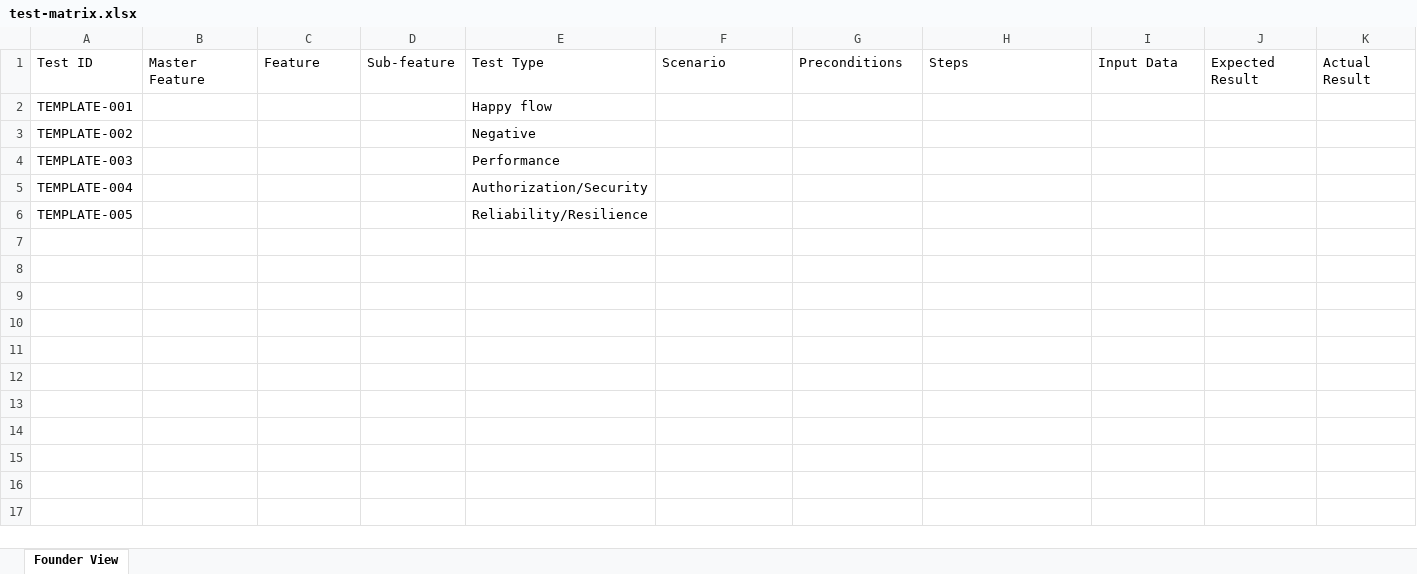
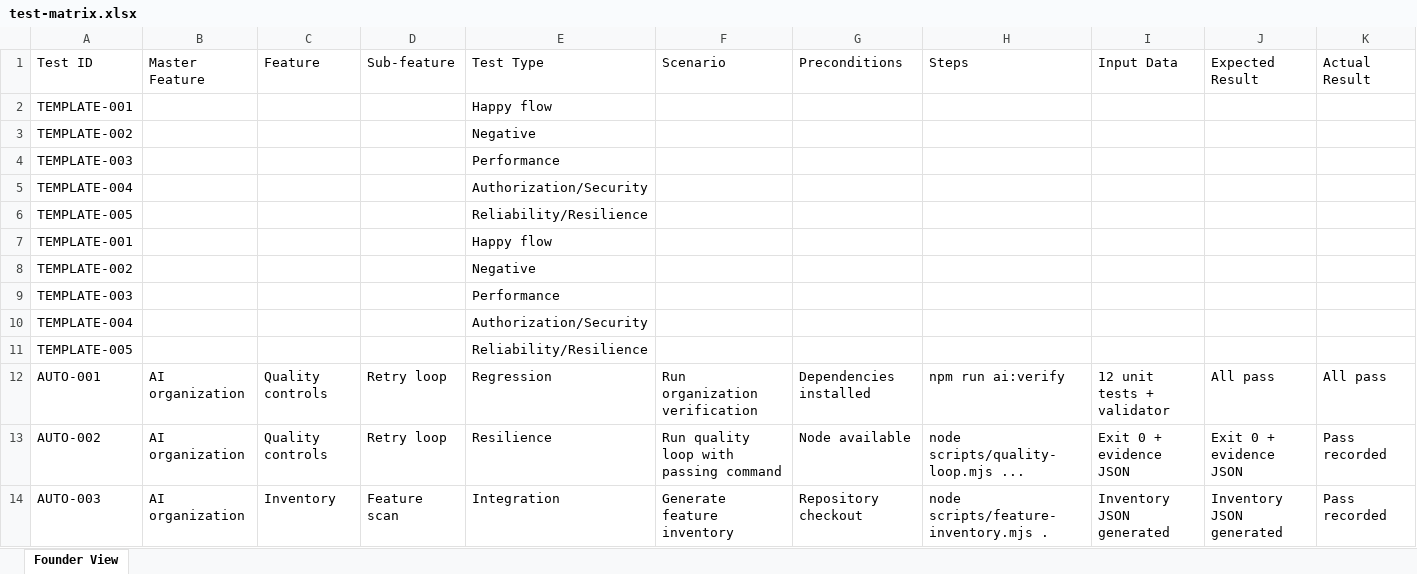
Before and after one commit to appsworld2027/parent-plus-ai-org, an Excel workbook: testing/test-matrix.xlsx, sheet Founder View, drawn as a sheet; only a part is shown; values as stored, in another font and other column widths than the file's, no borders; rows hold the shown columns only; the diff names each change by its address in the sheet, - before the commit and + after, or states it on an @@ line.

Commit message:
Record autonomous control test evidence

```diff
--- a/testing/test-matrix.xlsx (sheet Founder View)
+++ b/testing/test-matrix.xlsx (sheet Founder View)
+row 7: TEMPLATE-001 |  |  |  | Happy flow
+row 8: TEMPLATE-002 |  |  |  | Negative
+row 9: TEMPLATE-003 |  |  |  | Performance
+row 10: TEMPLATE-004 |  |  |  | Authorization/Security
+row 11: TEMPLATE-005 |  |  |  | Reliability/Resilience
+row 12: AUTO-001 | AI organization | Quality controls | Retry loop | Regression | Run organization verification | Dependencies installed | npm run ai:verify | 12 unit tests + validator | All pass | All pass
+row 13: AUTO-002 | AI organization | Quality controls | Retry loop | Resilience | Run quality loop with passing command | Node available | node scripts/quality-loop.mjs ... | Exit 0 + evidence JSON | Exit 0 + evidence JSON | Pass recorded
+row 14: AUTO-003 | AI organization | Inventory | Feature scan | Integration | Generate feature inventory | Repository checkout | node scripts/feature-inventory.mjs . | Inventory JSON generated | Inventory JSON generated | Pass recorded
```
Also changed, not shown: 1 other file.
